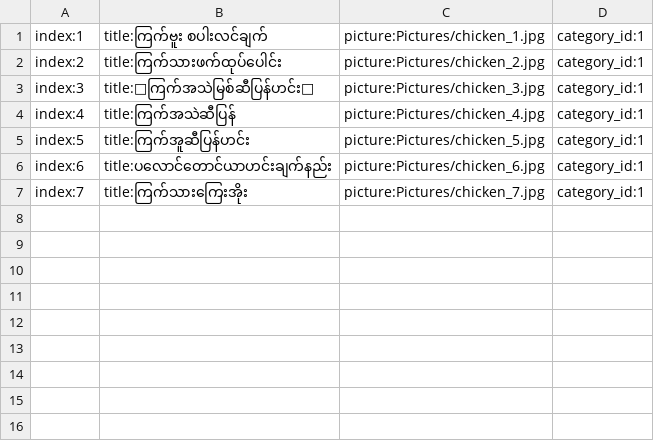
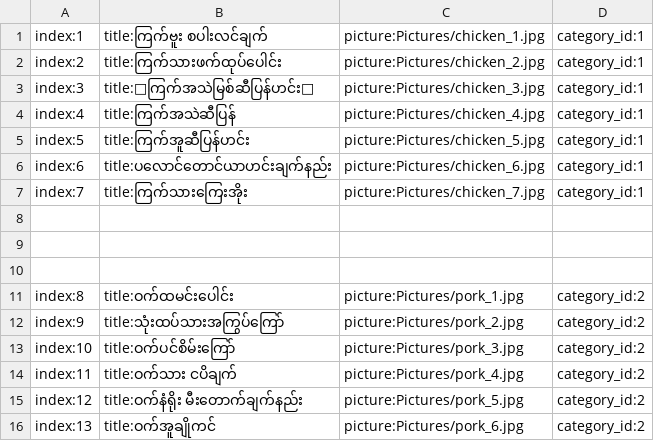
Before and after one commit to ghnaruto/gh_food_receipts, a CSV file: contents.csv, drawn as a sheet; the diff names each change by its address in the sheet, - before the commit and + after, or states it on an @@ line.

Commit message:
Update contents.csv

```diff
--- a/contents.csv
+++ b/contents.csv
+row 8: (empty)
+row 9: (empty)
+row 10: (empty)
+row 11: index:8 | title:ဝက်ထမင်းပေါင်း | picture:Pictures/pork_1.jpg | category_id:2
+row 12: index:9 | title:သုံးထပ်သားအကြွပ်ကြော် | picture:Pictures/pork_2.jpg | category_id:2
+row 13: index:10 | title:ဝက်ပင်စိမ်းကြော် | picture:Pictures/pork_3.jpg | category_id:2
+row 14: index:11 | title:ဝက်သား ငပိချက် | picture:Pictures/pork_4.jpg | category_id:2
+row 15: index:12 | title:ဝက်နံရိုး မီးတောက်ချက်နည်း | picture:Pictures/pork_5.jpg | category_id:2
+row 16: index:13 | title:ဝက်အူချိုကင် | picture:Pictures/pork_6.jpg | category_id:2
```
